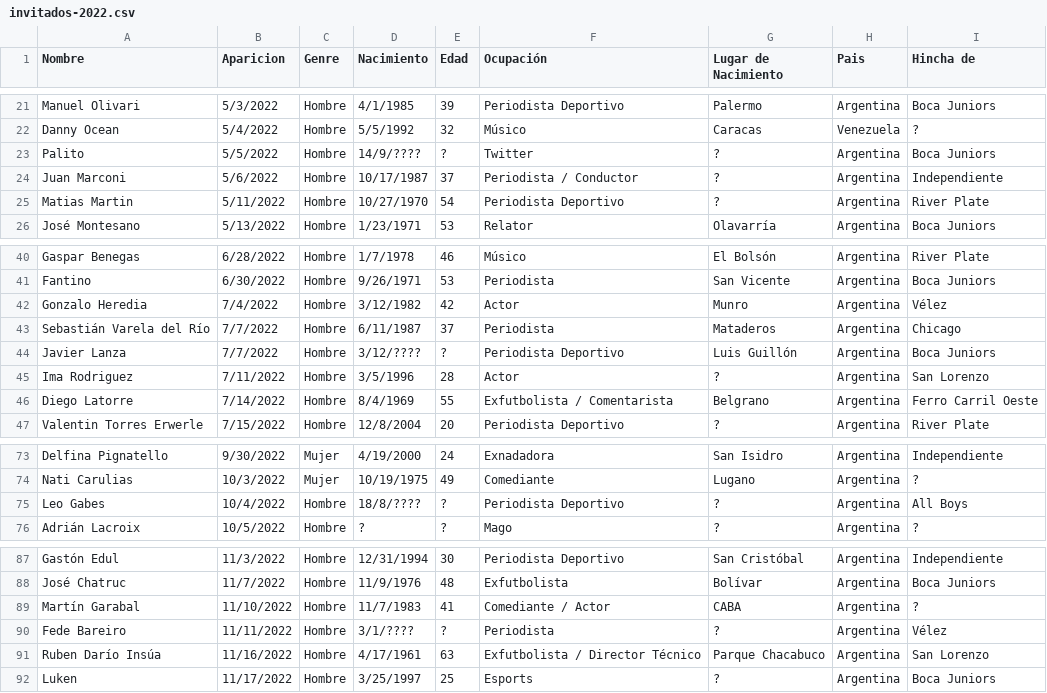
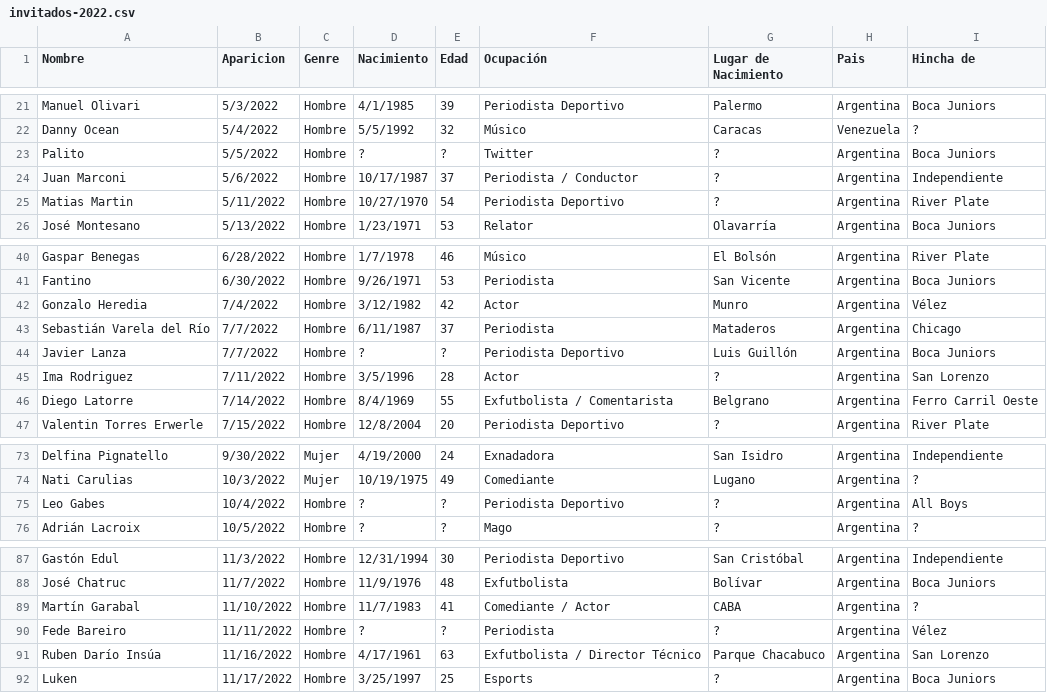
Before and after one commit to SantiagoZarate/paren-la-data, a CSV file: public/csv/invitados-2022.csv, drawn as a sheet; only a part is shown, gaps mark what is left out.

```diff
--- a/public/csv/invitados-2022.csv
+++ b/public/csv/invitados-2022.csv
@@ -22,3 +22,3 @@ Manuel Olivari             ,5/3/2022   ,Hombre ,4/1/1985   ,39   ,Periodista Dep
 Danny Ocean                ,5/4/2022   ,Hombre ,5/5/1992   ,32   ,Músico                          ,Caracas               ,Venezuela ,?
-Palito                     ,5/5/2022   ,Hombre ,14/9/????  ,?    ,Twitter                         ,?                     ,Argentina ,Boca Juniors
+Palito                     ,5/5/2022   ,Hombre ,?          ,?    ,Twitter                         ,?                     ,Argentina ,Boca Juniors
 Juan Marconi               ,5/6/2022   ,Hombre ,10/17/1987 ,37   ,Periodista / Conductor          ,?                     ,Argentina ,Independiente
@@ -43,3 +43,3 @@ Gonzalo Heredia            ,7/4/2022   ,Hombre ,3/12/1982  ,42   ,Actor
 Sebastián Varela del Río   ,7/7/2022   ,Hombre ,6/11/1987  ,37   ,Periodista                      ,Mataderos             ,Argentina ,Chicago
-Javier Lanza               ,7/7/2022   ,Hombre ,3/12/????  ,?    ,Periodista Deportivo            ,Luis Guillón          ,Argentina ,Boca Juniors
+Javier Lanza               ,7/7/2022   ,Hombre ,?          ,?    ,Periodista Deportivo            ,Luis Guillón          ,Argentina ,Boca Juniors
 Ima Rodriguez              ,7/11/2022  ,Hombre ,3/5/1996   ,28   ,Actor                           ,?                     ,Argentina ,San Lorenzo
@@ -74,3 +74,3 @@ Delfina Pignatello         ,9/30/2022  ,Mujer  ,4/19/2000  ,24   ,Exnadadora
 Nati Carulias              ,10/3/2022  ,Mujer  ,10/19/1975 ,49   ,Comediante                      ,Lugano                ,Argentina ,?
-Leo Gabes                  ,10/4/2022  ,Hombre ,18/8/????  ,?    ,Periodista Deportivo            ,?                     ,Argentina ,All Boys
+Leo Gabes                  ,10/4/2022  ,Hombre ,?          ,?    ,Periodista Deportivo            ,?                     ,Argentina ,All Boys
 Adrián Lacroix             ,10/5/2022  ,Hombre ,?          ,?    ,Mago                            ,?                     ,Argentina ,?
@@ -89,3 +89,3 @@ José Chatruc               ,11/7/2022  ,Hombre ,11/9/1976  ,48   ,Exfutbolista
 Martín Garabal             ,11/10/2022 ,Hombre ,11/7/1983  ,41   ,Comediante / Actor              ,CABA                  ,Argentina ,?
-Fede Bareiro               ,11/11/2022 ,Hombre ,3/1/????   ,?    ,Periodista                      ,?                     ,Argentina ,Vélez
+Fede Bareiro               ,11/11/2022 ,Hombre ,?          ,?    ,Periodista                      ,?                     ,Argentina ,Vélez
 Ruben Darío Insúa          ,11/16/2022 ,Hombre ,4/17/1961  ,63   ,Exfutbolista / Director Técnico ,Parque Chacabuco      ,Argentina ,San Lorenzo
```
Also changed, not shown: public/csv/invitados-2023.csv, public/csv/invitados-2024.csv, 11 other files.
